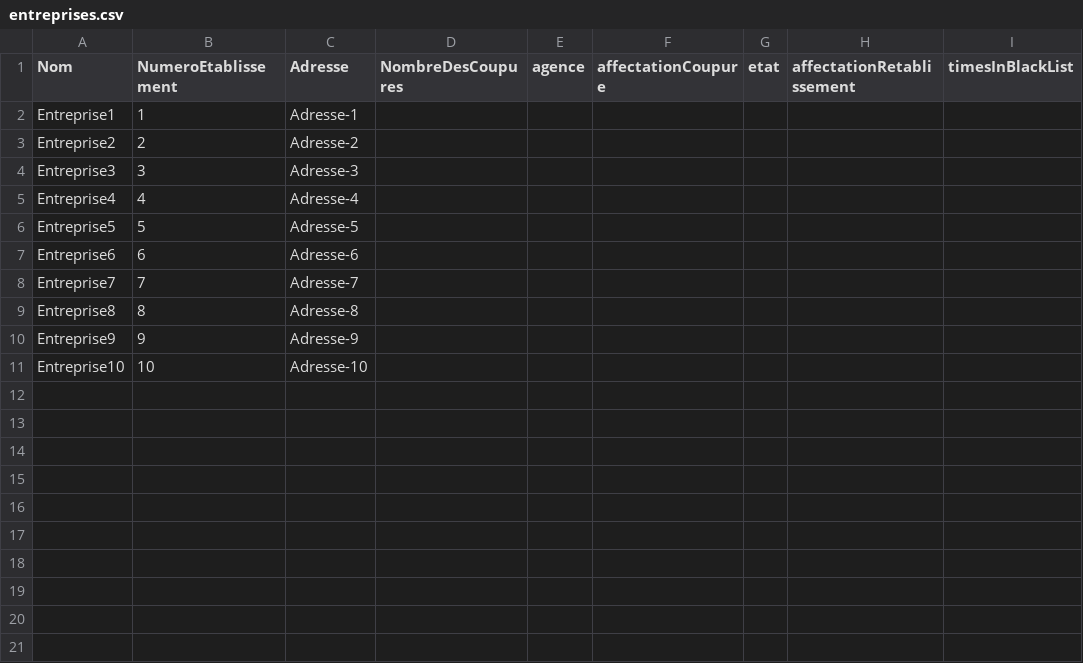
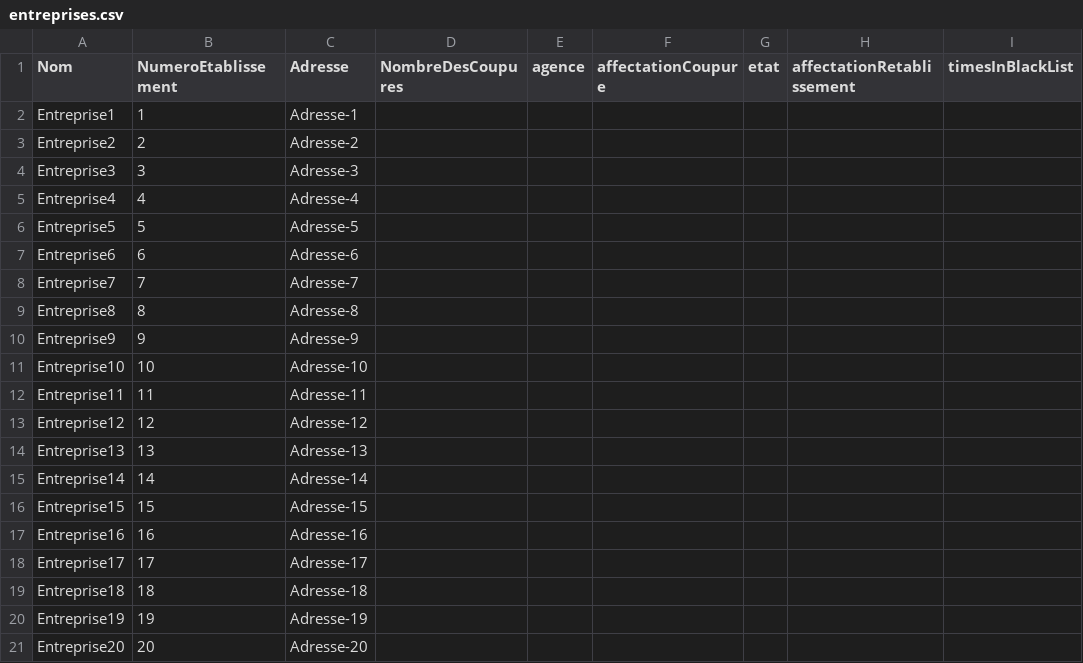
Before and after one commit to jvkar/sonalgaz, a CSV file: backend/filesEtablissements/entreprises.csv, drawn as a sheet; the diff names each change by its address in the sheet, - before the commit and + after, or states it on an @@ line.

```diff
--- a/backend/filesEtablissements/entreprises.csv
+++ b/backend/filesEtablissements/entreprises.csv
+row 12: Entreprise11 | 11 | Adresse-11
+row 13: Entreprise12 | 12 | Adresse-12
+row 14: Entreprise13 | 13 | Adresse-13
+row 15: Entreprise14 | 14 | Adresse-14
+row 16: Entreprise15 | 15 | Adresse-15
+row 17: Entreprise16 | 16 | Adresse-16
+row 18: Entreprise17 | 17 | Adresse-17
+row 19: Entreprise18 | 18 | Adresse-18
+row 20: Entreprise19 | 19 | Adresse-19
+row 21: Entreprise20 | 20 | Adresse-20
```
Also changed, not shown: 13 other files.
